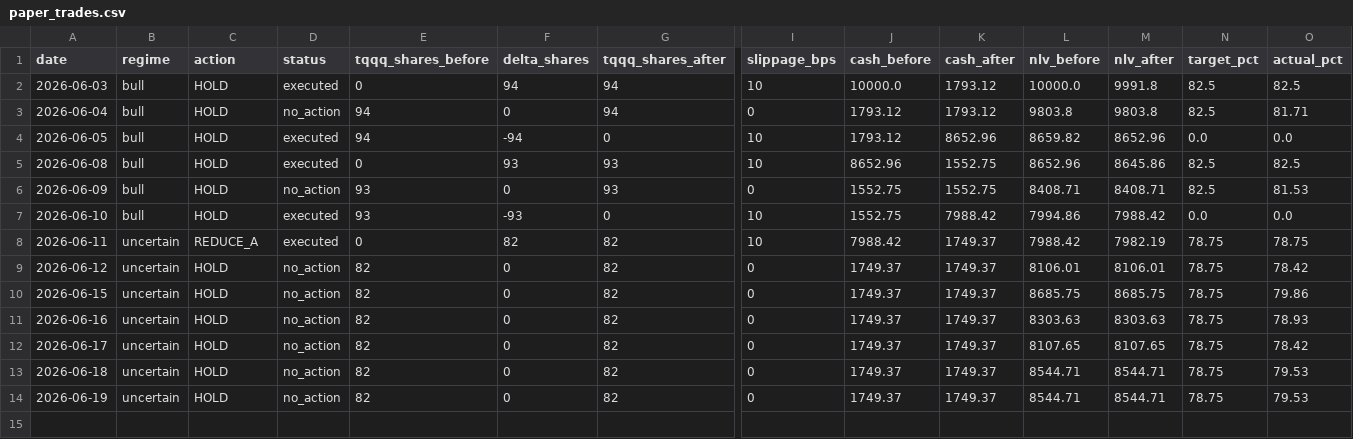
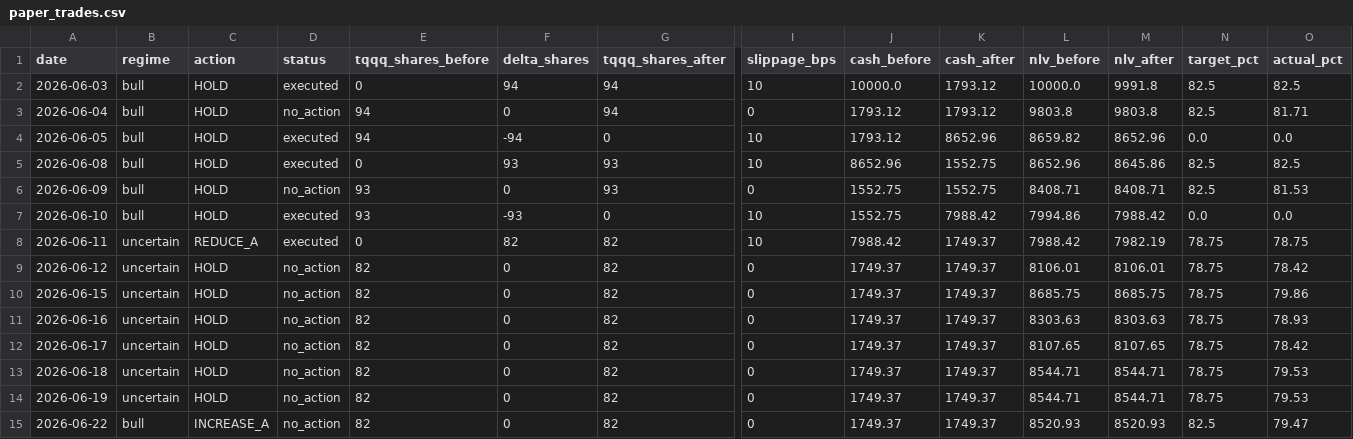
Before and after one commit to samarth339/bot-trader-3leveraged, a CSV file: logs/paper_trades.csv, drawn as a sheet; only a part is shown, gaps mark what is left out; rows hold the shown columns only; the diff names each change by its address in the sheet, - before the commit and + after, or states it on an @@ line.

```diff
--- a/logs/paper_trades.csv
+++ b/logs/paper_trades.csv
+row 15: 2026-06-22 | bull | INCREASE_A | no_action | 82 | 0 | 82 | 0 | 1749.37 | 1749.37 | 8520.93 | 8520.93 | 82.5 | 79.47
```
Also changed, not shown: 1 other file.
